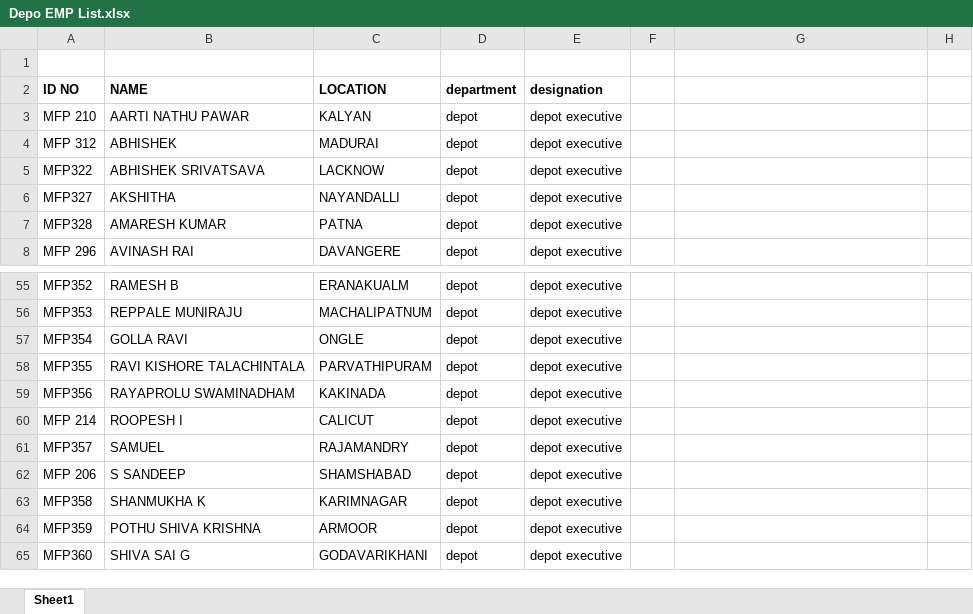
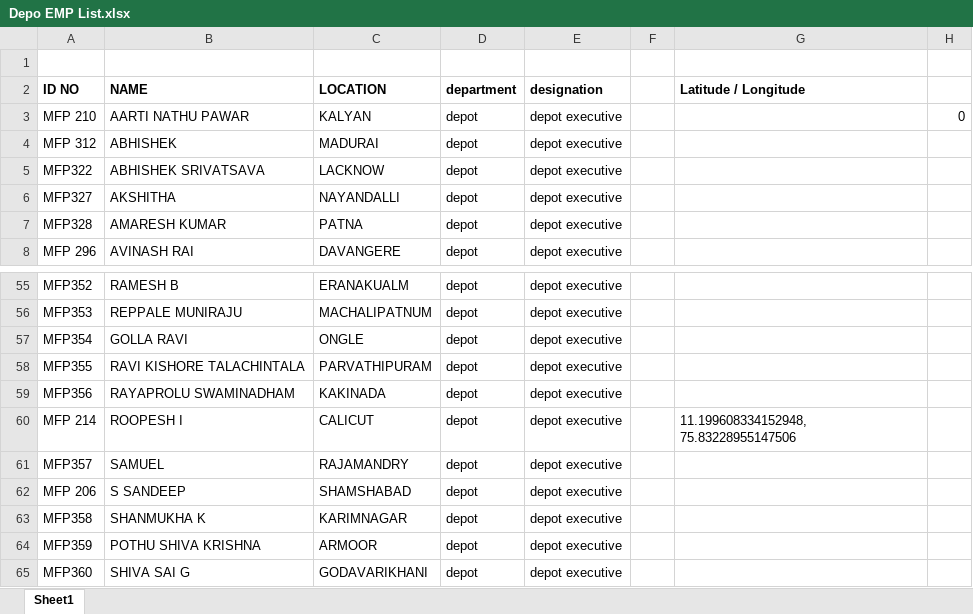
Before and after one commit to KP-Akshay04/bindu-ems, an Excel workbook: Depo EMP List.xlsx, sheet Sheet1, drawn as a sheet; only a part is shown, gaps mark what is left out; values as stored, in another font and other column widths than the file's, no borders; the diff names each change by its address in the sheet, - before the commit and + after, or states it on an @@ line.

```diff
--- a/Depo EMP List.xlsx (sheet Sheet1)
+++ b/Depo EMP List.xlsx (sheet Sheet1)
-G2: (empty)
+G2: Latitude / Longitude
-H3: (empty)
+H3: 0
-G60 (Latitude / Longitude): (empty)
+G60 (Latitude / Longitude): 11.199608334152948, 75.83228955147506
```
Also changed, not shown: 19 other files.
